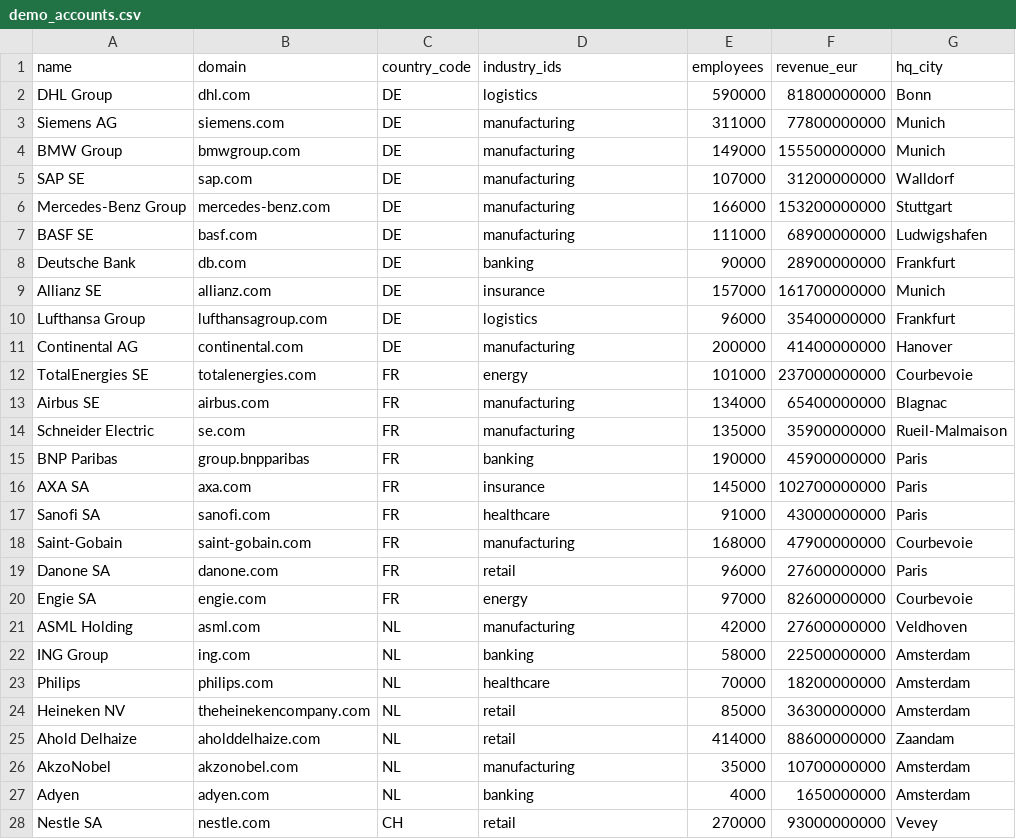
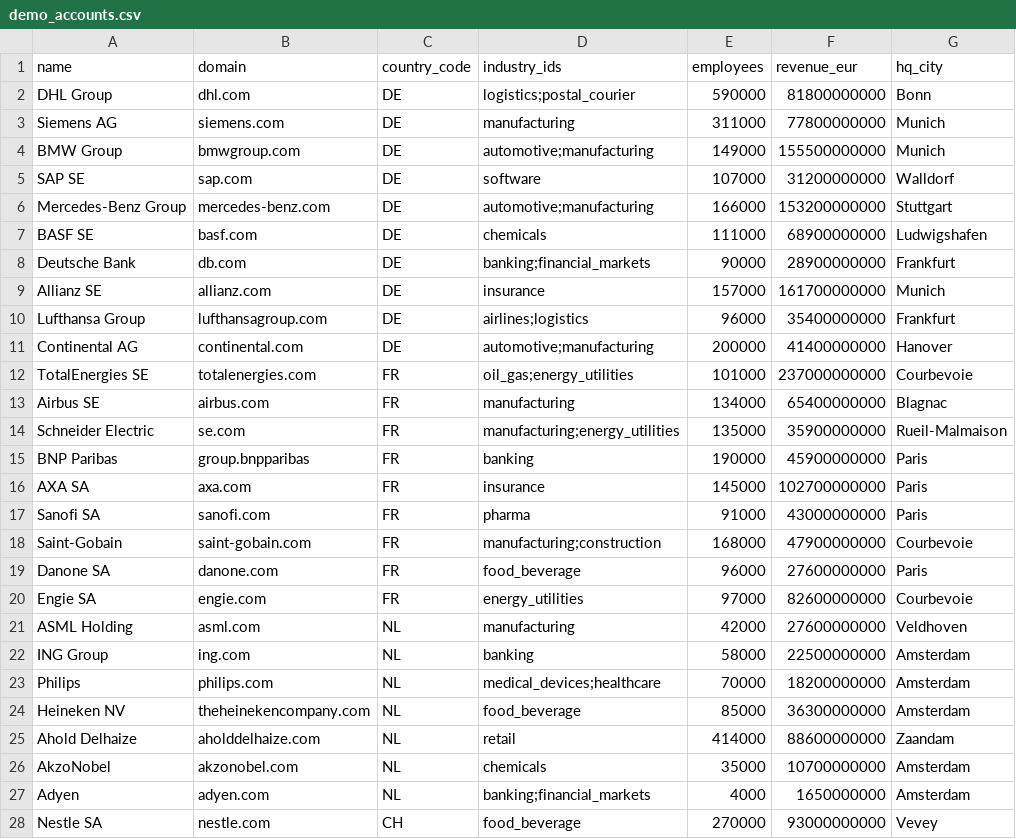
Before and after one commit to MacLovins/backend, a CSV file: seeds/demo_accounts.csv, drawn as a sheet; only a part is shown; the diff covers the shown part only; the diff names each change by its address in the sheet, - before the commit and + after, or states it on an @@ line.

```diff
--- a/seeds/demo_accounts.csv
+++ b/seeds/demo_accounts.csv
-D2 (industry_ids): logistics
+D2 (industry_ids): logistics;postal_courier
-D4 (industry_ids): manufacturing
+D4 (industry_ids): automotive;manufacturing
-D5 (industry_ids): manufacturing
+D5 (industry_ids): software
-D6 (industry_ids): manufacturing
+D6 (industry_ids): automotive;manufacturing
-D7 (industry_ids): manufacturing
+D7 (industry_ids): chemicals
-D8 (industry_ids): banking
+D8 (industry_ids): banking;financial_markets
-D10 (industry_ids): logistics
+D10 (industry_ids): airlines;logistics
-D11 (industry_ids): manufacturing
+D11 (industry_ids): automotive;manufacturing
-D12 (industry_ids): energy
+D12 (industry_ids): oil_gas;energy_utilities
-D14 (industry_ids): manufacturing
+D14 (industry_ids): manufacturing;energy_utilities
-D17 (industry_ids): healthcare
+D17 (industry_ids): pharma
-D18 (industry_ids): manufacturing
+D18 (industry_ids): manufacturing;construction
-D19 (industry_ids): retail
+D19 (industry_ids): food_beverage
-D20 (industry_ids): energy
+D20 (industry_ids): energy_utilities
-D23 (industry_ids): healthcare
+D23 (industry_ids): medical_devices;healthcare
-D24 (industry_ids): retail
+D24 (industry_ids): food_beverage
-D26 (industry_ids): manufacturing
+D26 (industry_ids): chemicals
-D27 (industry_ids): banking
+D27 (industry_ids): banking;financial_markets
-D28 (industry_ids): retail
+D28 (industry_ids): food_beverage
```
Also changed, not shown: 9 edited cells elsewhere in this file, 23 other files.
